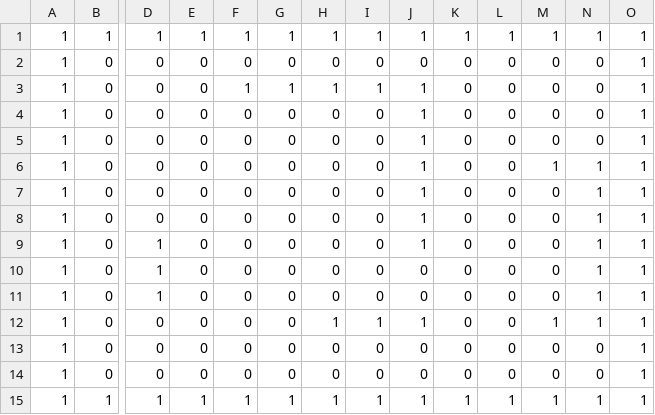
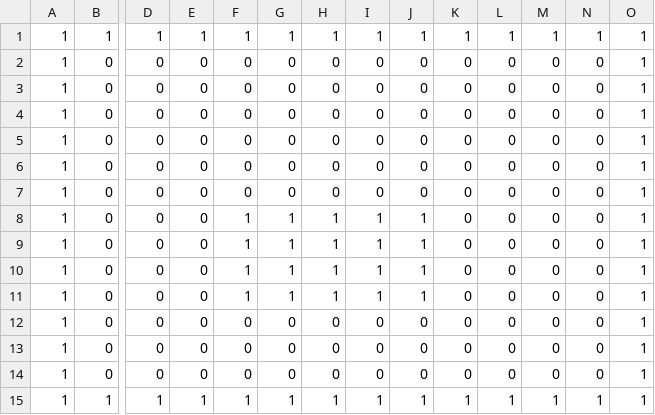
Before and after one commit to mochan29/pacpac, a CSV file: Assets/stage.csv, drawn as a sheet; only a part is shown, gaps mark what is left out; removed rows and columns are numbered as before the commit, all else as after; rows hold the shown columns only; the diff names each change by its address in the sheet, - before the commit and + after, or states it on an @@ line.

```diff
--- a/Assets/stage.csv
+++ b/Assets/stage.csv
+row 3: 1 | 0 | 0 | 0 | 0 | 0 | 0 | 0 | 0 | 0 | 0 | 0 | 0 | 1
+row 4: 1 | 0 | 0 | 0 | 0 | 0 | 0 | 0 | 0 | 0 | 0 | 0 | 0 | 1
+row 5: 1 | 0 | 0 | 0 | 0 | 0 | 0 | 0 | 0 | 0 | 0 | 0 | 0 | 1
+row 6: 1 | 0 | 0 | 0 | 0 | 0 | 0 | 0 | 0 | 0 | 0 | 0 | 0 | 1
+row 7: 1 | 0 | 0 | 0 | 0 | 0 | 0 | 0 | 0 | 0 | 0 | 0 | 0 | 1
-F9:F10: 0
+F9:F10: 1
-G9:G10: 0
+G9:G10: 1
-H9:H10: 0
+H9:H10: 1
-I9:I10: 0
+I9:I10: 1
-row 6: 1 | 0 | 0 | 0 | 0 | 0 | 0 | 0 | 1 | 0 | 0 | 1 | 1 | 1
-F11: 0
+F11: 1
-G11: 0
+G11: 1
-H11: 0
+H11: 1
-I11: 0
+I11: 1
-N11:N12: 1
+N11:N12: 0
-J12: 1
+J12: 0
-row 9: 1 | 0 | 1 | 0 | 0 | 0 | 0 | 0 | 1 | 0 | 0 | 0 | 1 | 1
-row 10: 1 | 0 | 1 | 0 | 0 | 0 | 0 | 0 | 0 | 0 | 0 | 0 | 1 | 1
-row 11: 1 | 0 | 1 | 0 | 0 | 0 | 0 | 0 | 0 | 0 | 0 | 0 | 1 | 1
-row 12: 1 | 0 | 0 | 0 | 0 | 0 | 1 | 1 | 1 | 0 | 0 | 1 | 1 | 1
```
Also changed, not shown: 5 other files.
